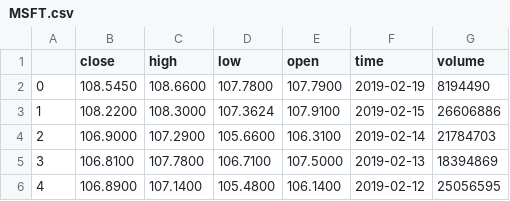
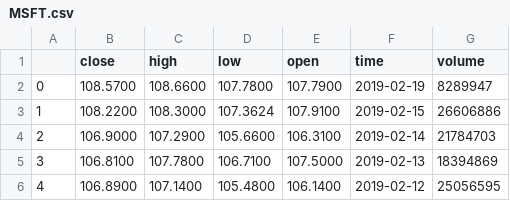
Before and after one commit to hiepnguyen034/robo-stock, a CSV file: data/MSFT.csv, drawn as a sheet; only a part is shown.

Commit message:
fix a typo

```diff
--- a/data/MSFT.csv
+++ b/data/MSFT.csv
@@ -1,3 +1,3 @@
 ,close,high,low,open,time,volume
-0,108.5450,108.6600,107.7800,107.7900,2019-02-19,8194490
+0,108.5700,108.6600,107.7800,107.7900,2019-02-19,8289947
 1,108.2200,108.3000,107.3624,107.9100,2019-02-15,26606886
```
Also changed, not shown: 1 other file.
